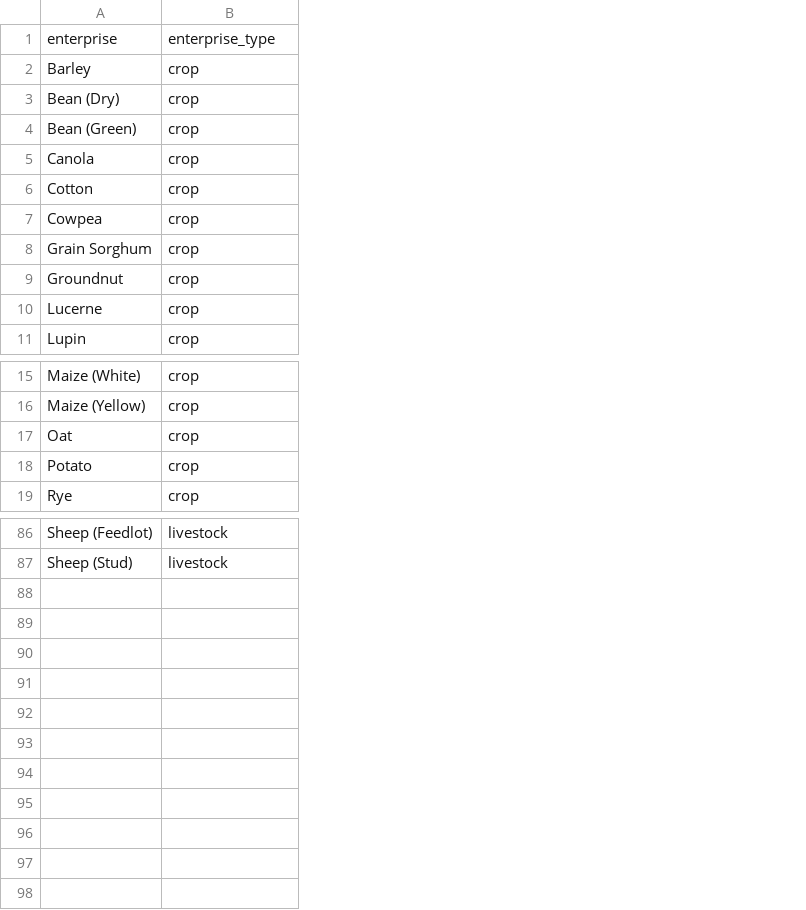
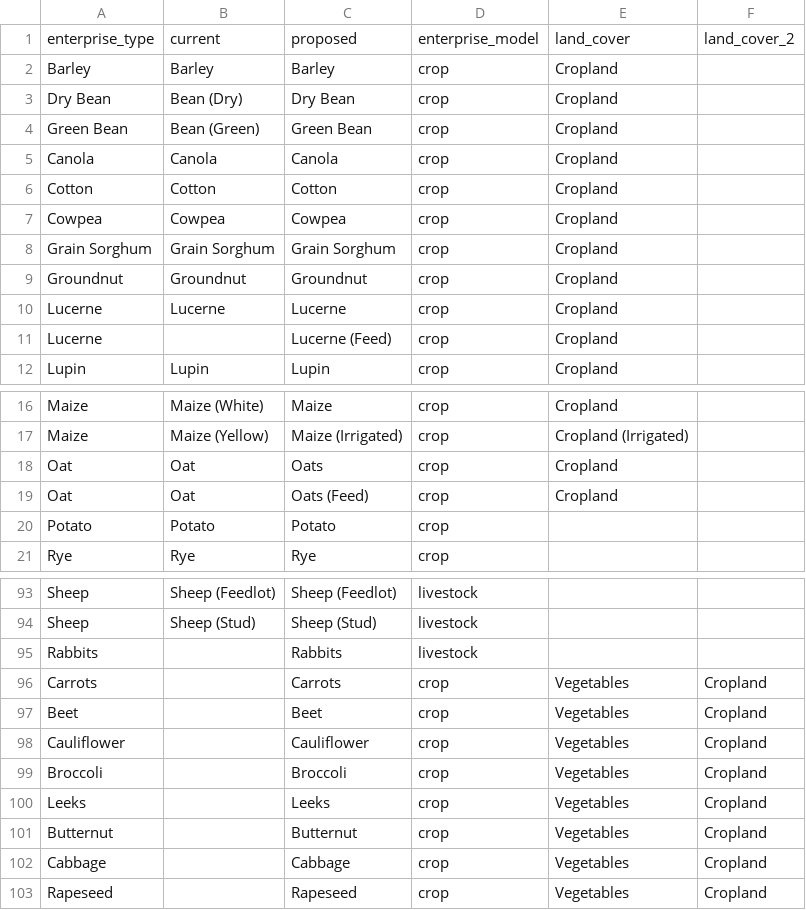
Before and after one commit to agrista/angular-sdk, a CSV file: master/enterprises.csv, drawn as a sheet; only a part is shown, gaps mark what is left out; removed rows and columns are numbered as before the commit, all else as after; the diff covers the shown part only; the diff names each change by its address in the sheet, - before the commit and + after, or states it on an @@ line.

Commit message:
:construction: Expand enterprises list

```diff
--- a/master/enterprises.csv
+++ b/master/enterprises.csv
+column A, rows 2-10: Barley | Dry Bean | Green Bean | Canola | Cotton | Cowpea | Grain Sorghum | Groundnut | Lucerne; row 12: Lupin; rows 16-17: Maize | Maize; rows 19-21: Oat | Potato | Rye; rows 93-94: Sheep | Sheep
+column C, rows 2-10: Barley | Dry Bean | Green Bean | Canola | Cotton | Cowpea | Grain Sorghum | Groundnut | Lucerne; row 12: Lupin; rows 16-17: Maize | Maize (Irrigated); rows 19-21: Oats (Feed) | Potato | Rye; rows 93-94: Sheep (Feedlot) | Sheep (Stud)
+column E, rows 2-10: all Cropland; row 12: Cropland; rows 16-17: Cropland | Cropland (Irrigated); row 19: Cropland
+column F, empty
-row 1: enterprise | enterprise_type
+row 1: enterprise_type | current | proposed | enterprise_model | land_cover | land_cover_2
+row 11: Lucerne |  | Lucerne (Feed) | crop | Cropland
+row 18: Oat | Oat | Oats | crop | Cropland
+row 95: Rabbits |  | Rabbits | livestock
+row 96: Carrots |  | Carrots | crop | Vegetables | Cropland
+row 97: Beet |  | Beet | crop | Vegetables | Cropland
+row 98: Cauliflower |  | Cauliflower | crop | Vegetables | Cropland
+row 99: Broccoli |  | Broccoli | crop | Vegetables | Cropland
+row 100: Leeks |  | Leeks | crop | Vegetables | Cropland
+row 101: Butternut |  | Butternut | crop | Vegetables | Cropland
+row 102: Cabbage |  | Cabbage | crop | Vegetables | Cropland
+row 103: Rapeseed |  | Rapeseed | crop | Vegetables | Cropland
```
Also changed, not shown: 5 added rows elsewhere in this file, master/asset_land_use.csv, 6 other files.
